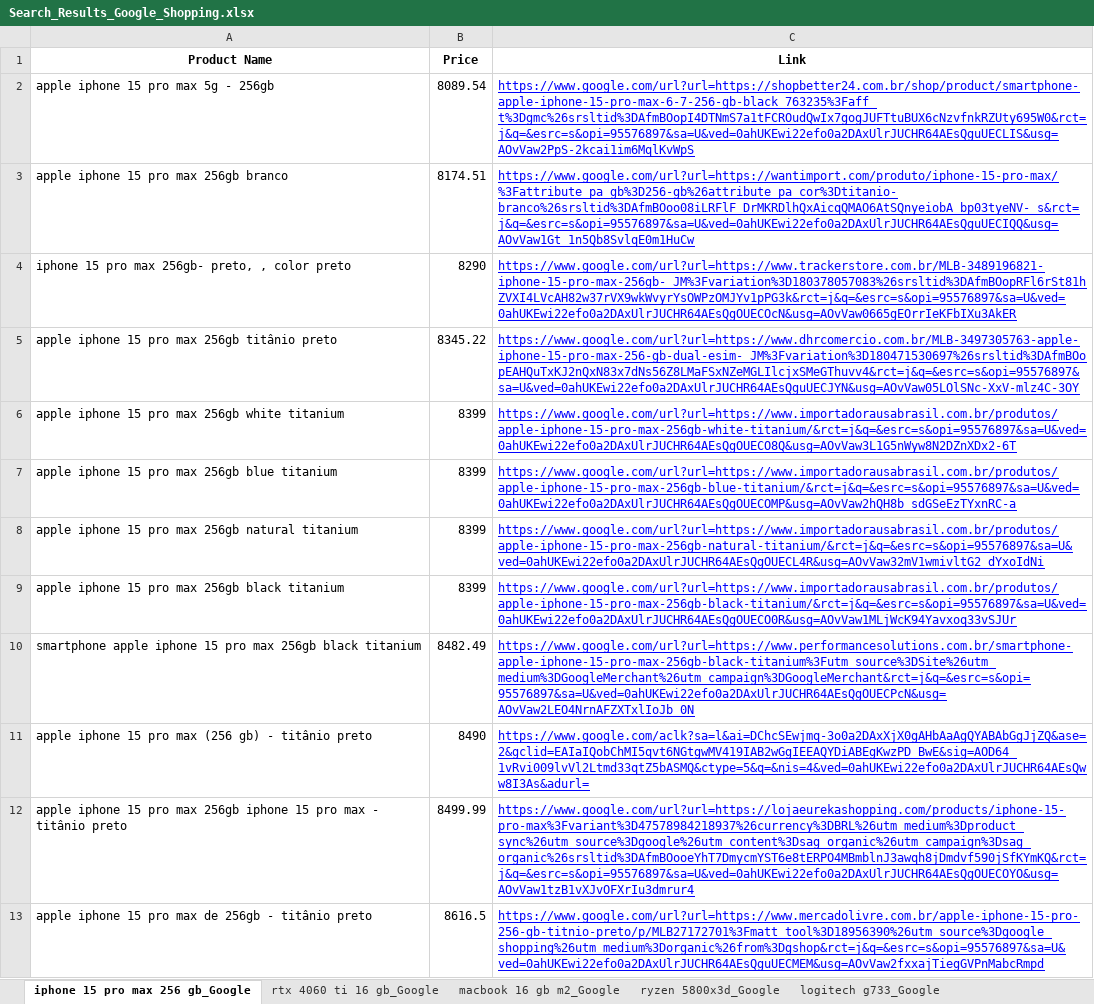
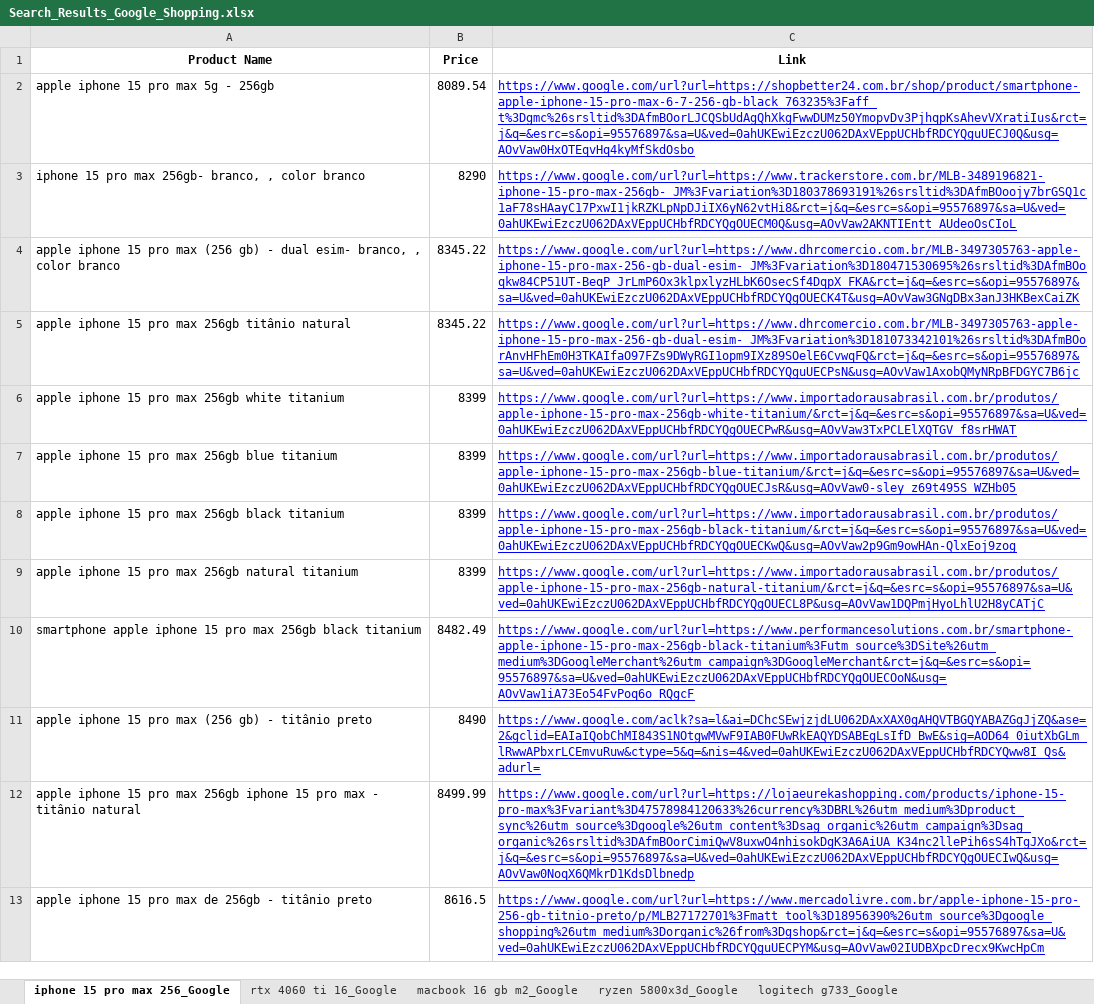
Before and after one commit to ranonbezerra/Shopping_Auto_Search, an Excel workbook: Search_Results_Google_Shopping.xlsx, sheet iphone 15 pro max 256_Google, drawn as a sheet; only a part is shown; values as stored, in another font and other column widths than the file's, no borders; removed rows and columns are numbered as before the commit, all else as after; the diff covers the shown part only; the diff names each change by its address in the sheet, - before the commit and + after, or states it on an @@ line.

```diff
--- a/Search_Results_Google_Shopping.xlsx (sheet iphone 15 pro max 256_Google)
+++ b/Search_Results_Google_Shopping.xlsx (sheet iphone 15 pro max 256_Google)
-sheet tab: iphone 15 pro max 256 gb_Google
+sheet tab: iphone 15 pro max 256_Google
-sheet tab: rtx 4060 ti 16 gb_Google
+sheet tab: rtx 4060 ti 16_Google
-C2 (Link): https://www.google.com/url?url=https://shopbetter24.com.br/shop/product/smartphone-apple-iphone-15-pro-max-6-7-256-gb-black_763235%3Faff_t%3Dgmc%26srsltid%3DAfmBOopI4DTNmS7a1tFCROudQwIx7gogJUFTtuBUX6cNzvfnkRZUty695W0&rct=j&q=&esrc=s&opi=95576897&sa=U&ved=0ahUKEwi22efo0a2DAxUlrJUCHR64AEsQguUECLIS&usg=AOvVaw2PpS-2kcai1im6MqlKvWpS
+C2 (Link): https://www.google.com/url?url=https://shopbetter24.com.br/shop/product/smartphone-apple-iphone-15-pro-max-6-7-256-gb-black_763235%3Faff_t%3Dgmc%26srsltid%3DAfmBOorLJCQSbUdAgQhXkgFwwDUMz50YmopvDv3PjhqpKsAhevVXratiIus&rct=j&q=&esrc=s&opi=95576897&sa=U&ved=0ahUKEwiEzczU062DAxVEppUCHbfRDCYQguUECJ0Q&usg=AOvVaw0HxOTEqvHq4kyMfSkdOsbo
-row 3: apple iphone 15 pro max 256gb branco | 8174.51 | https://www.google.com/url?url=https://wantimport.com/produto/iphone-15-pro-max/%3Fattribute_pa_gb%3D256-gb%26attribute_pa_cor%3Dtitanio-branco%26srsltid%3DAfmBOoo08iLRFlF_DrMKRDlhQxAicqQMAO6AtSQnyeiobA_bp03tyeNV-_s&rct=j&q=&esrc=s&opi=95576897&sa=U&ved=0ahUKEwi22efo0a2DAxUlrJUCHR64AEsQguUECIQQ&usg=AOvVaw1Gt_1n5Qb8SvlqE0m1HuCw
-A3 (Product Name): …max 256gb- preto, , color preto
+A3 (Product Name): …max 256gb- branco, , color branco
-C3 (Link): https://www.google.com/url?url=https://www.trackerstore.com.br/MLB-3489196821-iphone-15-pro-max-256gb-_JM%3Fvariation%3D180378057083%26srsltid%3DAfmBOopRFl6rSt81hZVXI4LVcAH82w37rVX9wkWvyrYsOWPzOMJYv1pPG3k&rct=j&q=&esrc=s&opi=95576897&sa=U&ved=0ahUKEwi22efo0a2DAxUlrJUCHR64AEsQgOUECOcN&usg=AOvVaw0665gEOrrIeKFbIXu3AkER
+C3 (Link): https://www.google.com/url?url=https://www.trackerstore.com.br/MLB-3489196821-iphone-15-pro-max-256gb-_JM%3Fvariation%3D180378693191%26srsltid%3DAfmBOoojy7brGSQ1c1aF78sHAayC17PxwI1jkRZKLpNpDJiIX6yN62vtHi8&rct=j&q=&esrc=s&opi=95576897&sa=U&ved=0ahUKEwiEzczU062DAxVEppUCHbfRDCYQgOUECM0Q&usg=AOvVaw2AKNTIEntt_AUdeoOsCIoL
+row 4: apple iphone 15 pro max (256 gb) - dual esim- branco, , color branco | 8345.22 | https://www.google.com/url?url=https://www.dhrcomercio.com.br/MLB-3497305763-apple-iphone-15-pro-max-256-gb-dual-esim-_JM%3Fvariation%3D180471530695%26srsltid%3DAfmBOoqkw84CP51UT-BeqP_JrLmP6Ox3klpxlyzHLbK6OsecSf4DqpX_FKA&rct=j&q=&esrc=s&opi=95576897&sa=U&ved=0ahUKEwiEzczU062DAxVEppUCHbfRDCYQgOUECK4T&usg=AOvVaw3GNgDBx3anJ3HKBexCaiZK
-A5 (Product Name): apple iphone 15 pro max 256gb titânio preto
+A5 (Product Name): apple iphone 15 pro max 256gb titânio natural
-C5 (Link): https://www.google.com/url?url=https://www.dhrcomercio.com.br/MLB-3497305763-apple-iphone-15-pro-max-256-gb-dual-esim-_JM%3Fvariation%3D180471530697%26srsltid%3DAfmBOopEAHQuTxKJ2nQxN83x7dNs56Z8LMaFSxNZeMGLIlcjxSMeGThuvv4&rct=j&q=&esrc=s&opi=95576897&sa=U&ved=0ahUKEwi22efo0a2DAxUlrJUCHR64AEsQguUECJYN&usg=AOvVaw05LOlSNc-XxV-mlz4C-3OY
+C5 (Link): https://www.google.com/url?url=https://www.dhrcomercio.com.br/MLB-3497305763-apple-iphone-15-pro-max-256-gb-dual-esim-_JM%3Fvariation%3D181073342101%26srsltid%3DAfmBOorAnvHFhEm0H3TKAIfaO97FZs9DWyRGI1opm9IXz89SOelE6CvwqFQ&rct=j&q=&esrc=s&opi=95576897&sa=U&ved=0ahUKEwiEzczU062DAxVEppUCHbfRDCYQguUECPsN&usg=AOvVaw1AxobQMyNRpBFDGYC7B6jc
-C6 (Link): https://www.google.com/url?url=https://www.importadorausabrasil.com.br/produtos/apple-iphone-15-pro-max-256gb-white-titanium/&rct=j&q=&esrc=s&opi=95576897&sa=U&ved=0ahUKEwi22efo0a2DAxUlrJUCHR64AEsQgOUECO8Q&usg=AOvVaw3L1G5nWyw8N2DZnXDx2-6T
+C6 (Link): https://www.google.com/url?url=https://www.importadorausabrasil.com.br/produtos/apple-iphone-15-pro-max-256gb-white-titanium/&rct=j&q=&esrc=s&opi=95576897&sa=U&ved=0ahUKEwiEzczU062DAxVEppUCHbfRDCYQgOUECPwR&usg=AOvVaw3TxPCLElXQTGV_f8srHWAT
-C7 (Link): https://www.google.com/url?url=https://www.importadorausabrasil.com.br/produtos/apple-iphone-15-pro-max-256gb-blue-titanium/&rct=j&q=&esrc=s&opi=95576897&sa=U&ved=0ahUKEwi22efo0a2DAxUlrJUCHR64AEsQgOUECOMP&usg=AOvVaw2hQH8b_sdGSeEzTYxnRC-a
+C7 (Link): https://www.google.com/url?url=https://www.importadorausabrasil.com.br/produtos/apple-iphone-15-pro-max-256gb-blue-titanium/&rct=j&q=&esrc=s&opi=95576897&sa=U&ved=0ahUKEwiEzczU062DAxVEppUCHbfRDCYQgOUECJsR&usg=AOvVaw0-sley_z69t495S_WZHb05
-A8 (Product Name): apple iphone 15 pro max 256gb natural titanium
+A8 (Product Name): apple iphone 15 pro max 256gb black titanium
-C8 (Link): https://www.google.com/url?url=https://www.importadorausabrasil.com.br/produtos/apple-iphone-15-pro-max-256gb-natural-titanium/&rct=j&q=&esrc=s&opi=95576897&sa=U&ved=0ahUKEwi22efo0a2DAxUlrJUCHR64AEsQgOUECL4R&usg=AOvVaw32mV1wmivltG2_dYxoIdNi
+C8 (Link): https://www.google.com/url?url=https://www.importadorausabrasil.com.br/produtos/apple-iphone-15-pro-max-256gb-black-titanium/&rct=j&q=&esrc=s&opi=95576897&sa=U&ved=0ahUKEwiEzczU062DAxVEppUCHbfRDCYQgOUECKwQ&usg=AOvVaw2p9Gm9owHAn-QlxEoj9zog
-A9 (Product Name): apple iphone 15 pro max 256gb black titanium
+A9 (Product Name): apple iphone 15 pro max 256gb natural titanium
-C9 (Link): https://www.google.com/url?url=https://www.importadorausabrasil.com.br/produtos/apple-iphone-15-pro-max-256gb-black-titanium/&rct=j&q=&esrc=s&opi=95576897&sa=U&ved=0ahUKEwi22efo0a2DAxUlrJUCHR64AEsQgOUECO0R&usg=AOvVaw1MLjWcK94Yavxoq33vSJUr
+C9 (Link): https://www.google.com/url?url=https://www.importadorausabrasil.com.br/produtos/apple-iphone-15-pro-max-256gb-natural-titanium/&rct=j&q=&esrc=s&opi=95576897&sa=U&ved=0ahUKEwiEzczU062DAxVEppUCHbfRDCYQgOUECL8P&usg=AOvVaw1DQPmjHyoLhlU2H8yCATjC
-C10 (Link): https://www.google.com/url?url=https://www.performancesolutions.com.br/smartphone-apple-iphone-15-pro-max-256gb-black-titanium%3Futm_source%3DSite%26utm_medium%3DGoogleMerchant%26utm_campaign%3DGoogleMerchant&rct=j&q=&esrc=s&opi=95576897&sa=U&ved=0ahUKEwi22efo0a2DAxUlrJUCHR64AEsQgOUECPcN&usg=AOvVaw2LEO4NrnAFZXTxlIoJb_0N
+C10 (Link): https://www.google.com/url?url=https://www.performancesolutions.com.br/smartphone-apple-iphone-15-pro-max-256gb-black-titanium%3Futm_source%3DSite%26utm_medium%3DGoogleMerchant%26utm_campaign%3DGoogleMerchant&rct=j&q=&esrc=s&opi=95576897&sa=U&ved=0ahUKEwiEzczU062DAxVEppUCHbfRDCYQgOUECOoN&usg=AOvVaw1iA73Eo54FvPoq6o_RQgcF
-C11 (Link): https://www.google.com/aclk?sa=l&ai=DChcSEwjmq-3o0a2DAxXjX0gAHbAaAgQYABAbGgJjZQ&ase=2&gclid=EAIaIQobChMI5qvt6NGtgwMV419IAB2wGgIEEAQYDiABEgKwzPD_BwE&sig=AOD64_1vRvi009lvVl2Ltmd33qtZ5bASMQ&ctype=5&q=&nis=4&ved=0ahUKEwi22efo0a2DAxUlrJUCHR64AEsQww8I3As&adurl=
+C11 (Link): https://www.google.com/aclk?sa=l&ai=DChcSEwjzjdLU062DAxXAX0gAHQVTBGQYABAZGgJjZQ&ase=2&gclid=EAIaIQobChMI843S1NOtgwMVwF9IAB0FUwRkEAQYDSABEgLsIfD_BwE&sig=AOD64_0iutXbGLm_lRwwAPbxrLCEmvuRuw&ctype=5&q=&nis=4&ved=0ahUKEwiEzczU062DAxVEppUCHbfRDCYQww8I_Qs&adurl=
-A12 (Product Name): …- titânio preto
+A12 (Product Name): …- titânio natural
-C12 (Link): https://www.google.com/url?url=https://lojaeurekashopping.com/products/iphone-15-pro-max%3Fvariant%3D47578984218937%26currency%3DBRL%26utm_medium%3Dproduct_sync%26utm_source%3Dgoogle%26utm_content%3Dsag_organic%26utm_campaign%3Dsag_organic%26srsltid%3DAfmBOooeYhT7DmycmYST6e8tERPO4MBmblnJ3awqh8jDmdvf590jSfKYmKQ&rct=j&q=&esrc=s&opi=95576897&sa=U&ved=0ahUKEwi22efo0a2DAxUlrJUCHR64AEsQgOUECOYO&usg=AOvVaw1tzB1vXJvOFXrIu3dmrur4
+C12 (Link): https://www.google.com/url?url=https://lojaeurekashopping.com/products/iphone-15-pro-max%3Fvariant%3D47578984120633%26currency%3DBRL%26utm_medium%3Dproduct_sync%26utm_source%3Dgoogle%26utm_content%3Dsag_organic%26utm_campaign%3Dsag_organic%26srsltid%3DAfmBOorCimiQwV8uxwO4nhisokDgK3A6AiUA_K34nc2llePih6sS4hTgJXo&rct=j&q=&esrc=s&opi=95576897&sa=U&ved=0ahUKEwiEzczU062DAxVEppUCHbfRDCYQgOUECIwQ&usg=AOvVaw0NoqX6QMkrD1KdsDlbnedp
-C13 (Link): https://www.google.com/url?url=https://www.mercadolivre.com.br/apple-iphone-15-pro-256-gb-titnio-preto/p/MLB27172701%3Fmatt_tool%3D18956390%26utm_source%3Dgoogle_shopping%26utm_medium%3Dorganic%26from%3Dgshop&rct=j&q=&esrc=s&opi=95576897&sa=U&ved=0ahUKEwi22efo0a2DAxUlrJUCHR64AEsQguUECMEM&usg=AOvVaw2fxxajTiegGVPnMabcRmpd
+C13 (Link): https://www.google.com/url?url=https://www.mercadolivre.com.br/apple-iphone-15-pro-256-gb-titnio-preto/p/MLB27172701%3Fmatt_tool%3D18956390%26utm_source%3Dgoogle_shopping%26utm_medium%3Dorganic%26from%3Dgshop&rct=j&q=&esrc=s&opi=95576897&sa=U&ved=0ahUKEwiEzczU062DAxVEppUCHbfRDCYQguUECPYM&usg=AOvVaw02IUDBXpcDrecx9KwcHpCm
```
Also changed, not shown: 4 added rows, 18 removed rows and 33 edited cells elsewhere in this sheet, sheet rtx 4060 ti 16_Google, sheet logitech g733_Google, sheet macbook 16 gb m2_Google, sheet ryzen 5800x3d_Google, 1 other file.
